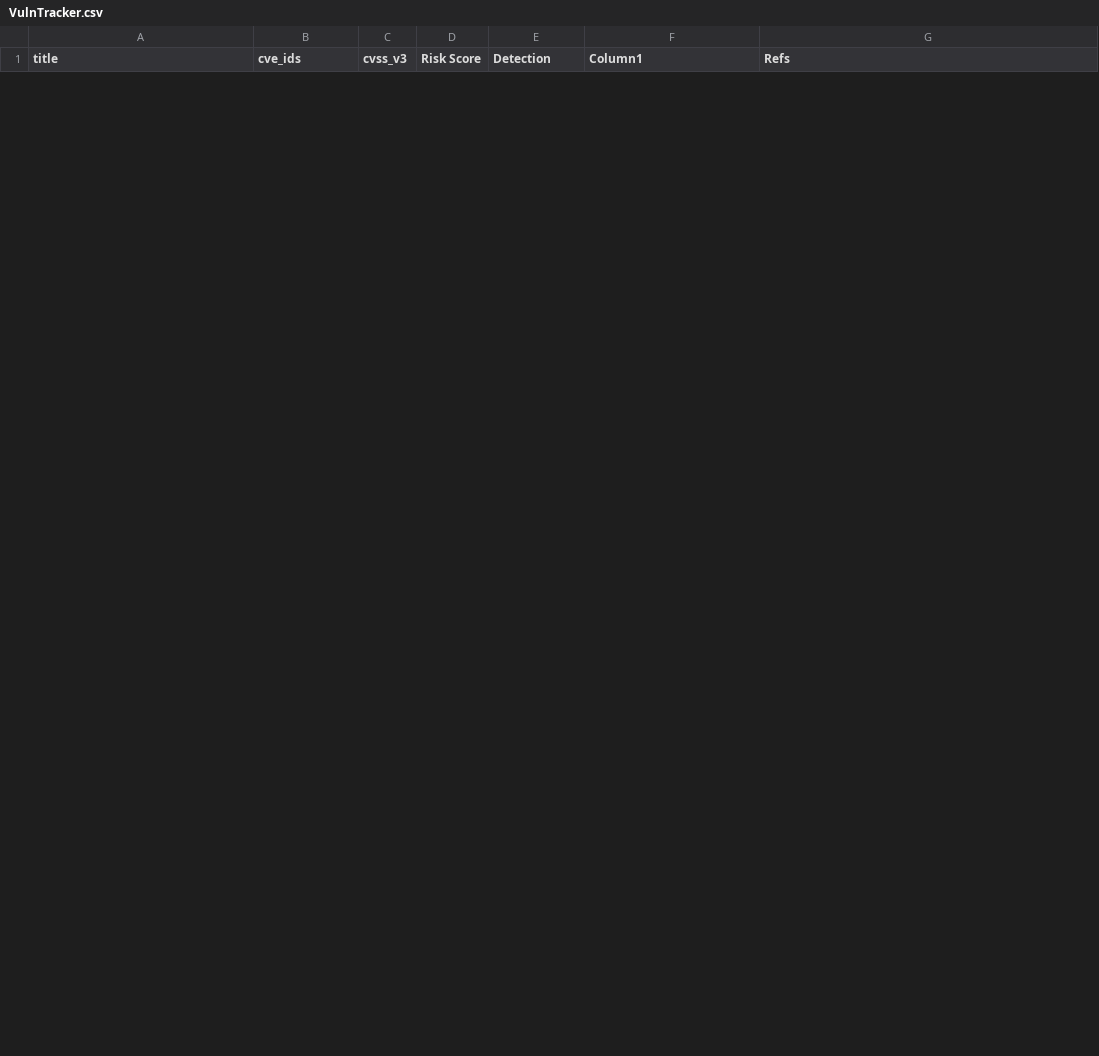
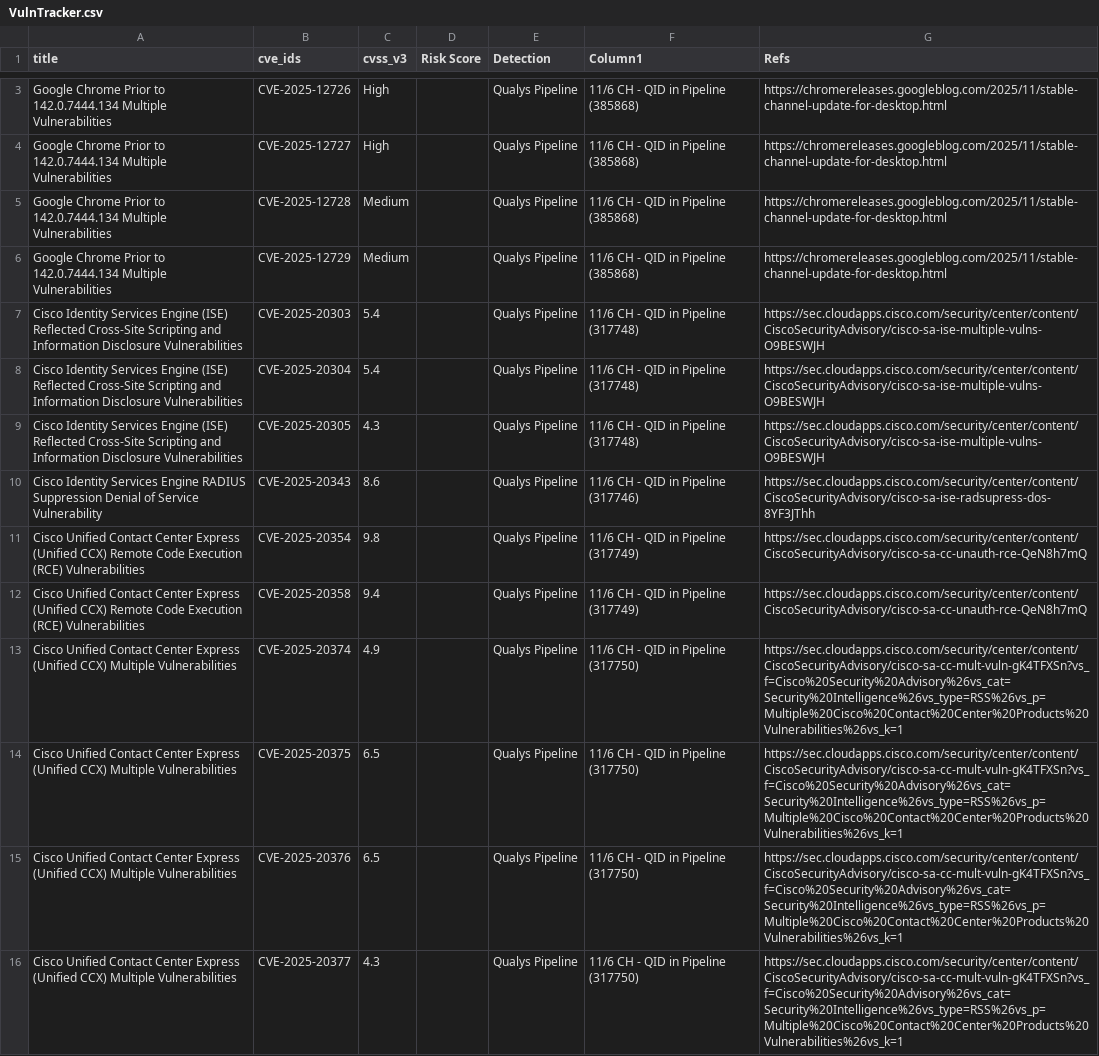
Before and after one commit to SimminsVuln/temprepo, a CSV file: VulnTracker.csv, drawn as a sheet; only a part is shown, gaps mark what is left out; the diff covers the shown part only; the diff names each change by its address in the sheet, - before the commit and + after, or states it on an @@ line.

Commit message:
Add files via upload

```diff
--- a/VulnTracker.csv
+++ b/VulnTracker.csv
+row 3: Google Chrome Prior to 142.0.7444.134 Multiple Vulnerabilities | CVE-2025-12726 | High |  | Qualys Pipeline | 11/6 CH - QID in Pipeline (385868) | https://chromereleases.googleblog.com/2025/11/stable-channel-update-for-desktop.html
+row 4: Google Chrome Prior to 142.0.7444.134 Multiple Vulnerabilities | CVE-2025-12727 | High |  | Qualys Pipeline | 11/6 CH - QID in Pipeline (385868) | https://chromereleases.googleblog.com/2025/11/stable-channel-update-for-desktop.html
+row 5: Google Chrome Prior to 142.0.7444.134 Multiple Vulnerabilities | CVE-2025-12728 | Medium |  | Qualys Pipeline | 11/6 CH - QID in Pipeline (385868) | https://chromereleases.googleblog.com/2025/11/stable-channel-update-for-desktop.html
+row 6: Google Chrome Prior to 142.0.7444.134 Multiple Vulnerabilities | CVE-2025-12729 | Medium |  | Qualys Pipeline | 11/6 CH - QID in Pipeline (385868) | https://chromereleases.googleblog.com/2025/11/stable-channel-update-for-desktop.html
+row 7: Cisco Identity Services Engine (ISE) Reflected Cross-Site Scripting and Information Disclosure Vulnerabilities | CVE-2025-20303 | 5.4 |  | Qualys Pipeline | 11/6 CH - QID in Pipeline (317748) | https://sec.cloudapps.cisco.com/security/center/content/CiscoSecurityAdvisory/cisco-sa-ise-multiple-vulns-O9BESWJH
+row 8: Cisco Identity Services Engine (ISE) Reflected Cross-Site Scripting and Information Disclosure Vulnerabilities | CVE-2025-20304 | 5.4 |  | Qualys Pipeline | 11/6 CH - QID in Pipeline (317748) | https://sec.cloudapps.cisco.com/security/center/content/CiscoSecurityAdvisory/cisco-sa-ise-multiple-vulns-O9BESWJH
+row 9: Cisco Identity Services Engine (ISE) Reflected Cross-Site Scripting and Information Disclosure Vulnerabilities | CVE-2025-20305 | 4.3 |  | Qualys Pipeline | 11/6 CH - QID in Pipeline (317748) | https://sec.cloudapps.cisco.com/security/center/content/CiscoSecurityAdvisory/cisco-sa-ise-multiple-vulns-O9BESWJH
+row 10: Cisco Identity Services Engine RADIUS Suppression Denial of Service Vulnerability | CVE-2025-20343 | 8.6 |  | Qualys Pipeline | 11/6 CH - QID in Pipeline (317746) | https://sec.cloudapps.cisco.com/security/center/content/CiscoSecurityAdvisory/cisco-sa-ise-radsupress-dos-8YF3JThh
+row 11: Cisco Unified Contact Center Express (Unified CCX) Remote Code Execution (RCE) Vulnerabilities | CVE-2025-20354 | 9.8 |  | Qualys Pipeline | 11/6 CH - QID in Pipeline (317749) | https://sec.cloudapps.cisco.com/security/center/content/CiscoSecurityAdvisory/cisco-sa-cc-unauth-rce-QeN8h7mQ
+row 12: Cisco Unified Contact Center Express (Unified CCX) Remote Code Execution (RCE) Vulnerabilities | CVE-2025-20358 | 9.4 |  | Qualys Pipeline | 11/6 CH - QID in Pipeline (317749) | https://sec.cloudapps.cisco.com/security/center/content/CiscoSecurityAdvisory/cisco-sa-cc-unauth-rce-QeN8h7mQ
+row 13: Cisco Unified Contact Center Express (Unified CCX) Multiple Vulnerabilities | CVE-2025-20374 | 4.9 |  | Qualys Pipeline | 11/6 CH - QID in Pipeline (317750) | https://sec.cloudapps.cisco.com/security/center/content/CiscoSecurityAdvisory/cisco-sa-cc-mult-vuln-gK4TFXSn?vs_f=Cisco%20Security%20Advisory%26vs_cat=Security%20Intelligence%26vs_type=RSS%26vs_p=Multiple%20Cisco%20Contact%20Center%20Products%20Vulnerabilities%26vs_k=1
+row 14: Cisco Unified Contact Center Express (Unified CCX) Multiple Vulnerabilities | CVE-2025-20375 | 6.5 |  | Qualys Pipeline | 11/6 CH - QID in Pipeline (317750) | https://sec.cloudapps.cisco.com/security/center/content/CiscoSecurityAdvisory/cisco-sa-cc-mult-vuln-gK4TFXSn?vs_f=Cisco%20Security%20Advisory%26vs_cat=Security%20Intelligence%26vs_type=RSS%26vs_p=Multiple%20Cisco%20Contact%20Center%20Products%20Vulnerabilities%26vs_k=1
+row 15: Cisco Unified Contact Center Express (Unified CCX) Multiple Vulnerabilities | CVE-2025-20376 | 6.5 |  | Qualys Pipeline | 11/6 CH - QID in Pipeline (317750) | https://sec.cloudapps.cisco.com/security/center/content/CiscoSecurityAdvisory/cisco-sa-cc-mult-vuln-gK4TFXSn?vs_f=Cisco%20Security%20Advisory%26vs_cat=Security%20Intelligence%26vs_type=RSS%26vs_p=Multiple%20Cisco%20Contact%20Center%20Products%20Vulnerabilities%26vs_k=1
+row 16: Cisco Unified Contact Center Express (Unified CCX) Multiple Vulnerabilities | CVE-2025-20377 | 4.3 |  | Qualys Pipeline | 11/6 CH - QID in Pipeline (317750) | https://sec.cloudapps.cisco.com/security/center/content/CiscoSecurityAdvisory/cisco-sa-cc-mult-vuln-gK4TFXSn?vs_f=Cisco%20Security%20Advisory%26vs_cat=Security%20Intelligence%26vs_type=RSS%26vs_p=Multiple%20Cisco%20Contact%20Center%20Products%20Vulnerabilities%26vs_k=1
```
Also changed, not shown: 1 added row and 12 removed rows elsewhere in this file.
